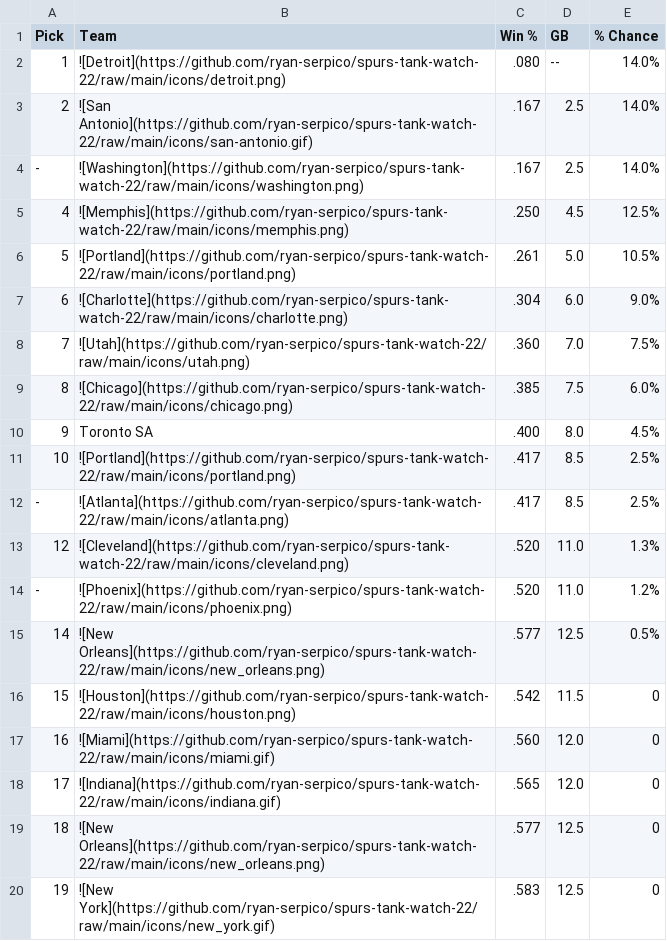
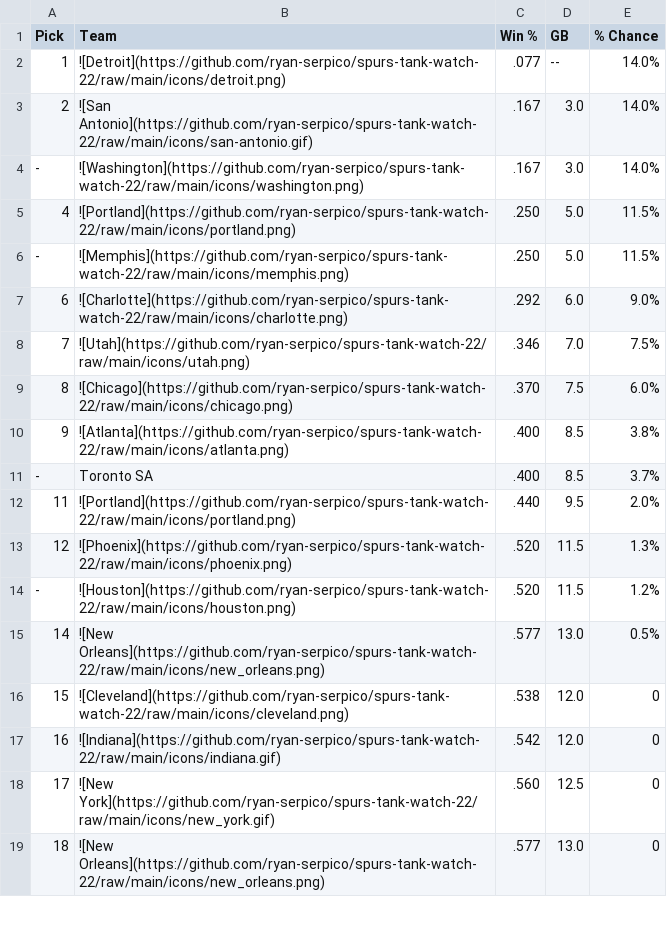
Before and after one commit to ryan-serpico/spurs-tank-watch-22, a CSV file: output/standings.csv, drawn as a sheet; only a part is shown; the diff covers the shown part only.

Commit message:
Latest data: Sun Dec 17 09:01:29 UTC 2023

```diff
--- a/output/standings.csv
+++ b/output/standings.csv
@@ -1,20 +1,19 @@
 Pick,Team,Win %,GB,% Chance
-1,![Detroit](https://github.com/ryan-serpico/spurs-tank-watch-22/raw/main/icons/detroit.png),.080,--,14.0%
-2,![San Antonio](https://github.com/ryan-serpico/spurs-tank-watch-22/raw/main/icons/san-antonio.gif),.167,2.5,14.0%
--,![Washington](https://github.com/ryan-serpico/spurs-tank-watch-22/raw/main/icons/washington.png),.167,2.5,14.0%
-4,![Memphis](https://github.com/ryan-serpico/spurs-tank-watch-22/raw/main/icons/memphis.png),.250,4.5,12.5%
-5,![Portland](https://github.com/ryan-serpico/spurs-tank-watch-22/raw/main/icons/portland.png),.261,5.0,10.5%
-6,![Charlotte](https://github.com/ryan-serpico/spurs-tank-watch-22/raw/main/icons/charlotte.png),.304,6.0,9.0%
-7,![Utah](https://github.com/ryan-serpico/spurs-tank-watch-22/raw/main/icons/utah.png),.360,7.0,7.5%
-8,![Chicago](https://github.com/ryan-serpico/spurs-tank-watch-22/raw/main/icons/chicago.png),.385,7.5,6.0%
-9,Toronto SA,.400,8.0,4.5%
-10,![Portland](https://github.com/ryan-serpico/spurs-tank-watch-22/raw/main/icons/portland.png),.417,8.5,2.5%
--,![Atlanta](https://github.com/ryan-serpico/spurs-tank-watch-22/raw/main/icons/atlanta.png),.417,8.5,2.5%
-12,![Cleveland](https://github.com/ryan-serpico/spurs-tank-watch-22/raw/main/icons/cleveland.png),.520,11.0,1.3%
--,![Phoenix](https://github.com/ryan-serpico/spurs-tank-watch-22/raw/main/icons/phoenix.png),.520,11.0,1.2%
-14,![New Orleans](https://github.com/ryan-serpico/spurs-tank-watch-22/raw/main/icons/new_orleans.png),.577,12.5,0.5%
-15,![Houston](https://github.com/ryan-serpico/spurs-tank-watch-22/raw/main/icons/houston.png),.542,11.5,0
-16,![Miami](https://github.com/ryan-serpico/spurs-tank-watch-22/raw/main/icons/miami.gif),.560,12.0,0
-17,![Indiana](https://github.com/ryan-serpico/spurs-tank-watch-22/raw/main/icons/indiana.gif),.565,12.0,0
-18,![New Orleans](https://github.com/ryan-serpico/spurs-tank-watch-22/raw/main/icons/new_orleans.png),.577,12.5,0
-19,![New York](https://github.com/ryan-serpico/spurs-tank-watch-22/raw/main/icons/new_york.gif),.583,12.5,0
+1,![Detroit](https://github.com/ryan-serpico/spurs-tank-watch-22/raw/main/icons/detroit.png),.077,--,14.0%
+2,![San Antonio](https://github.com/ryan-serpico/spurs-tank-watch-22/raw/main/icons/san-antonio.gif),.167,3.0,14.0%
+-,![Washington](https://github.com/ryan-serpico/spurs-tank-watch-22/raw/main/icons/washington.png),.167,3.0,14.0%
+4,![Portland](https://github.com/ryan-serpico/spurs-tank-watch-22/raw/main/icons/portland.png),.250,5.0,11.5%
+-,![Memphis](https://github.com/ryan-serpico/spurs-tank-watch-22/raw/main/icons/memphis.png),.250,5.0,11.5%
+6,![Charlotte](https://github.com/ryan-serpico/spurs-tank-watch-22/raw/main/icons/charlotte.png),.292,6.0,9.0%
+7,![Utah](https://github.com/ryan-serpico/spurs-tank-watch-22/raw/main/icons/utah.png),.346,7.0,7.5%
+8,![Chicago](https://github.com/ryan-serpico/spurs-tank-watch-22/raw/main/icons/chicago.png),.370,7.5,6.0%
+9,![Atlanta](https://github.com/ryan-serpico/spurs-tank-watch-22/raw/main/icons/atlanta.png),.400,8.5,3.8%
+-,Toronto SA,.400,8.5,3.7%
+11,![Portland](https://github.com/ryan-serpico/spurs-tank-watch-22/raw/main/icons/portland.png),.440,9.5,2.0%
+12,![Phoenix](https://github.com/ryan-serpico/spurs-tank-watch-22/raw/main/icons/phoenix.png),.520,11.5,1.3%
+-,![Houston](https://github.com/ryan-serpico/spurs-tank-watch-22/raw/main/icons/houston.png),.520,11.5,1.2%
+14,![New Orleans](https://github.com/ryan-serpico/spurs-tank-watch-22/raw/main/icons/new_orleans.png),.577,13.0,0.5%
+15,![Cleveland](https://github.com/ryan-serpico/spurs-tank-watch-22/raw/main/icons/cleveland.png),.538,12.0,0
+16,![Indiana](https://github.com/ryan-serpico/spurs-tank-watch-22/raw/main/icons/indiana.gif),.542,12.0,0
+17,![New York](https://github.com/ryan-serpico/spurs-tank-watch-22/raw/main/icons/new_york.gif),.560,12.5,0
+18,![New Orleans](https://github.com/ryan-serpico/spurs-tank-watch-22/raw/main/icons/new_orleans.png),.577,13.0,0
```
Also changed, not shown: 1 added row and 27 edited cells elsewhere in this file, 3 other files.
